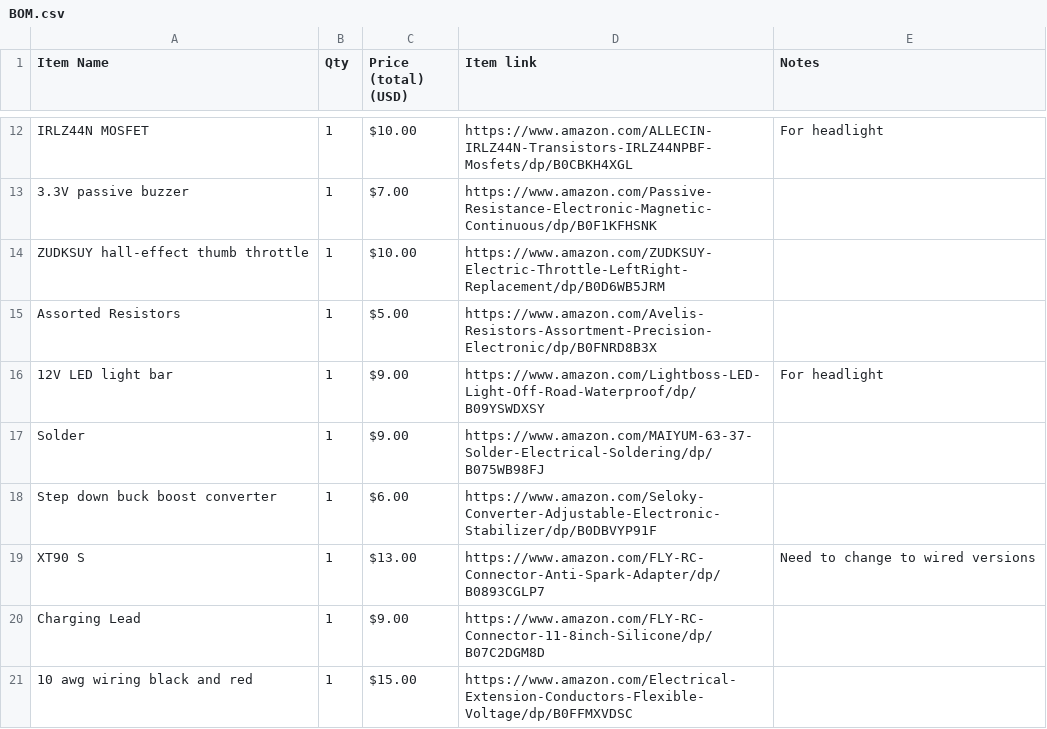
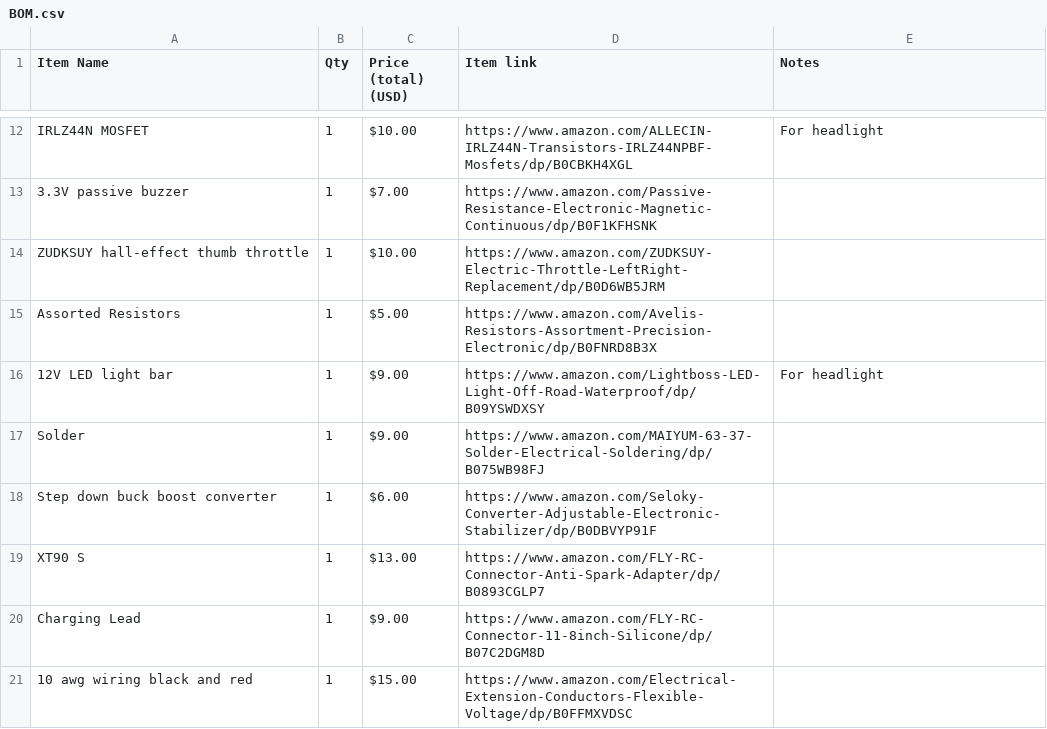
Before and after one commit to Fifthsol/Smart-Electric-Skateboard, a CSV file: BOM.csv, drawn as a sheet; only a part is shown, gaps mark what is left out.

Commit message:
BOM Change

```diff
--- a/BOM.csv
+++ b/BOM.csv
@@ -18,3 +18,3 @@ Solder,1,$9.00,https://www.amazon.com/MAIYUM-63-37-Solder-Electrical-Soldering/d
 Step down buck boost converter,1,$6.00,https://www.amazon.com/Seloky-Converter-Adjustable-Electronic-Stabilizer/dp/B0DBVYP91F,
-XT90 S,1,$13.00,https://www.amazon.com/FLY-RC-Connector-Anti-Spark-Adapter/dp/B0893CGLP7,Need to change to wired versions
+XT90 S,1,$13.00,https://www.amazon.com/FLY-RC-Connector-Anti-Spark-Adapter/dp/B0893CGLP7,
 Charging Lead,1,$9.00,https://www.amazon.com/FLY-RC-Connector-11-8inch-Silicone/dp/B07C2DGM8D,
```
